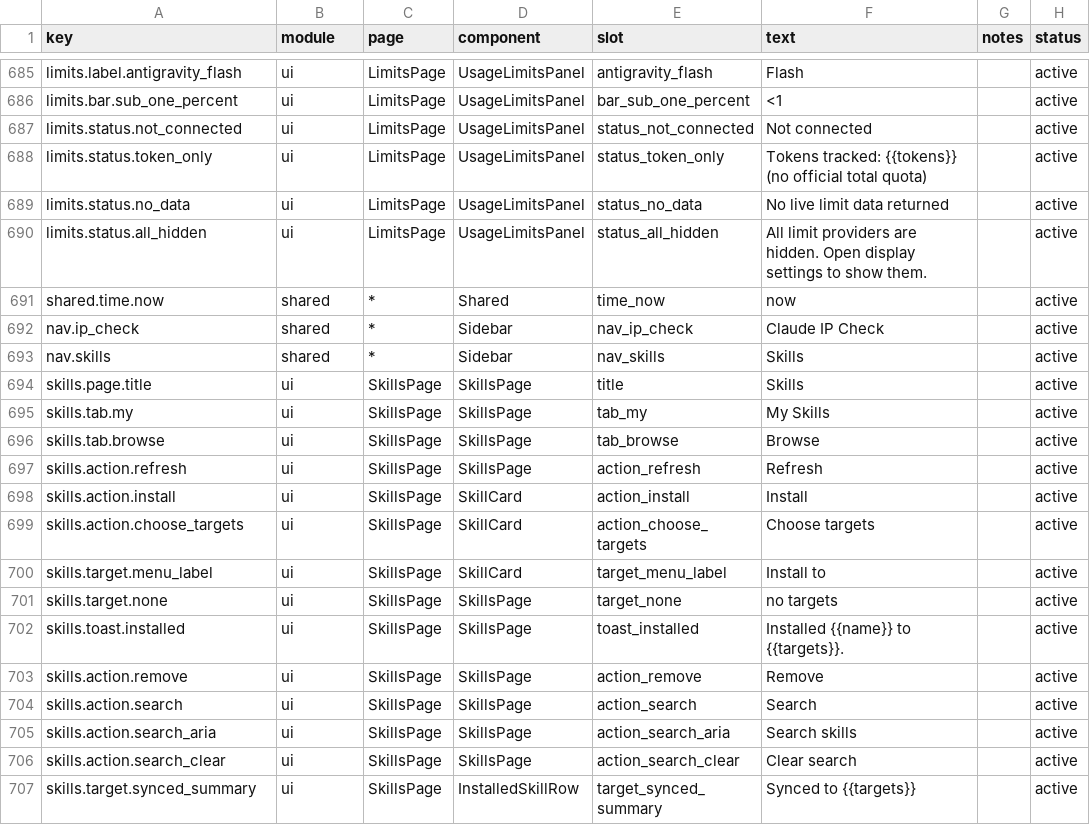
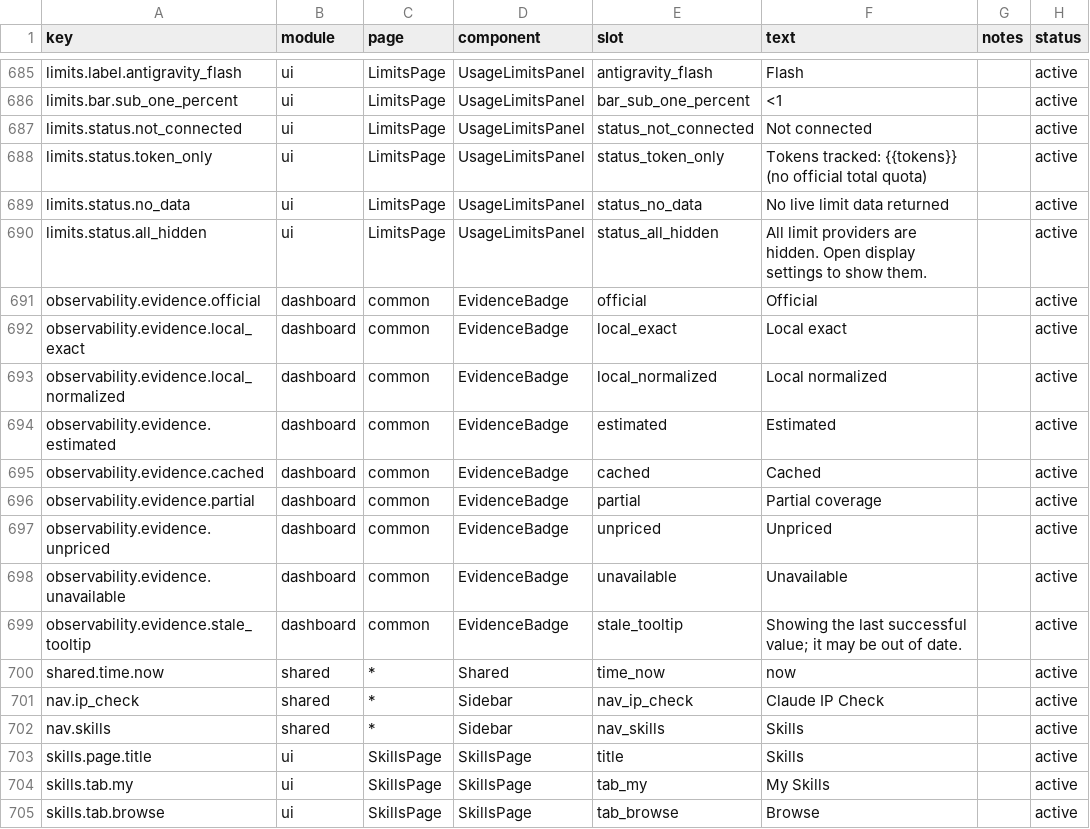
Before and after one commit to muxunson-9677/token-eyes, a CSV file: dashboard/src/content/copy.csv, drawn as a sheet; only a part is shown, gaps mark what is left out; the shorter side is filled out with more unchanged rows; the diff names each change by its address in the sheet, - before the commit and + after, or states it on an @@ line.

Commit message:
feat: add usage evidence and freshness

```diff
--- a/dashboard/src/content/copy.csv
+++ b/dashboard/src/content/copy.csv
+row 691: observability.evidence.official | dashboard | common | EvidenceBadge | official | Official |  | active
+row 692: observability.evidence.local_exact | dashboard | common | EvidenceBadge | local_exact | Local exact |  | active
+row 693: observability.evidence.local_normalized | dashboard | common | EvidenceBadge | local_normalized | Local normalized |  | active
+row 694: observability.evidence.estimated | dashboard | common | EvidenceBadge | estimated | Estimated |  | active
+row 695: observability.evidence.cached | dashboard | common | EvidenceBadge | cached | Cached |  | active
+row 696: observability.evidence.partial | dashboard | common | EvidenceBadge | partial | Partial coverage |  | active
+row 697: observability.evidence.unpriced | dashboard | common | EvidenceBadge | unpriced | Unpriced |  | active
+row 698: observability.evidence.unavailable | dashboard | common | EvidenceBadge | unavailable | Unavailable |  | active
+row 699: observability.evidence.stale_tooltip | dashboard | common | EvidenceBadge | stale_tooltip | Showing the last successful value; it may be out of date. |  | active
```
Also changed, not shown: 11 other files.
